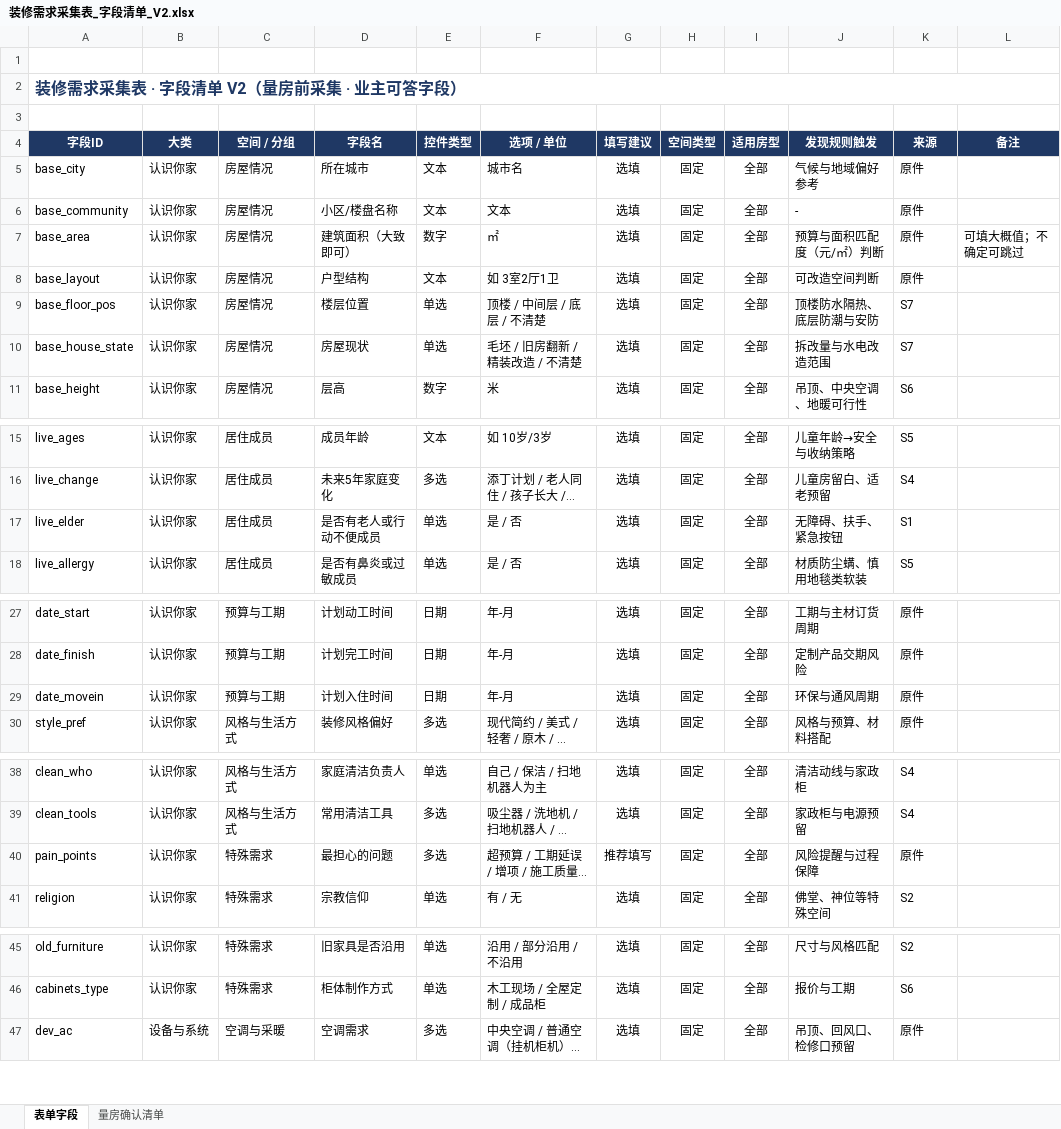
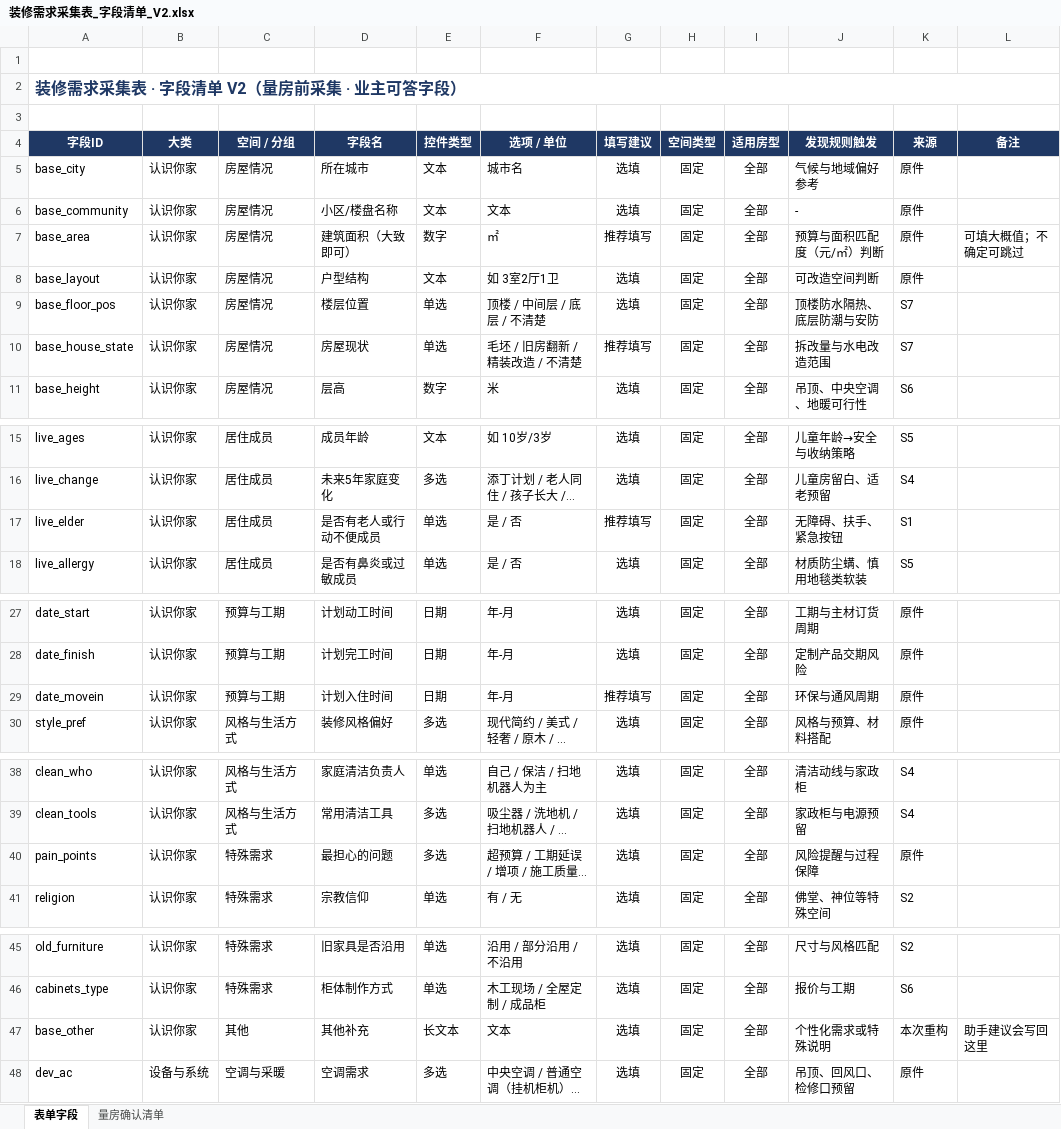
Before and after one commit to xinhao021121-web/zhuangxiu-demand, an Excel workbook: outputs/01a0c95f-3b4f-7762-ad52-61bb13941fcc/装修需求采集表_字段清单_V2.xlsx, sheet 表单字段, drawn as a sheet; only a part is shown, gaps mark what is left out; long unchanged cells end in …; values as stored, in another font and other column widths than the file's, no borders; the diff covers the shown part only; the diff names each change by its address in the sheet, - before the commit and + after, or states it on an @@ line.

```diff
--- a/outputs/01a0c95f-3b4f-7762-ad52-61bb13941fcc/装修需求采集表_字段清单_V2.xlsx (sheet 表单字段)
+++ b/outputs/01a0c95f-3b4f-7762-ad52-61bb13941fcc/装修需求采集表_字段清单_V2.xlsx (sheet 表单字段)
-G7 (填写建议): 选填
+G7 (填写建议): 推荐填写
-G10 (填写建议): 选填
+G10 (填写建议): 推荐填写
-G17 (填写建议): 选填
+G17 (填写建议): 推荐填写
-G29 (填写建议): 选填
+G29 (填写建议): 推荐填写
-G40 (填写建议): 推荐填写
+G40 (填写建议): 选填
+row 47: base_other | 认识你家 | 其他 | 其他补充 | 长文本 | 文本 | 选填 | 固定 | 全部 | 个性化需求或特殊说明 | 本次重构 | 助手建议会写回这里
```
Also changed, not shown: 3 edited cells elsewhere in this sheet, 12 other files.
